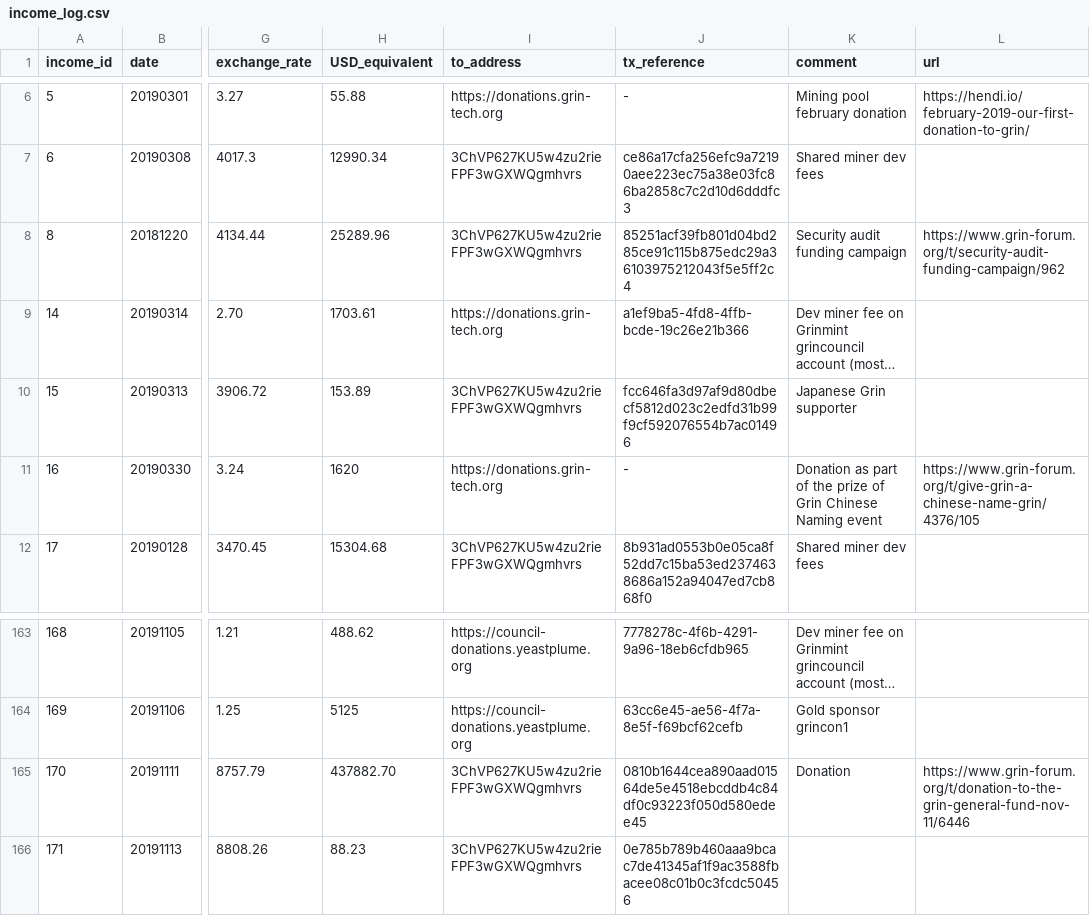
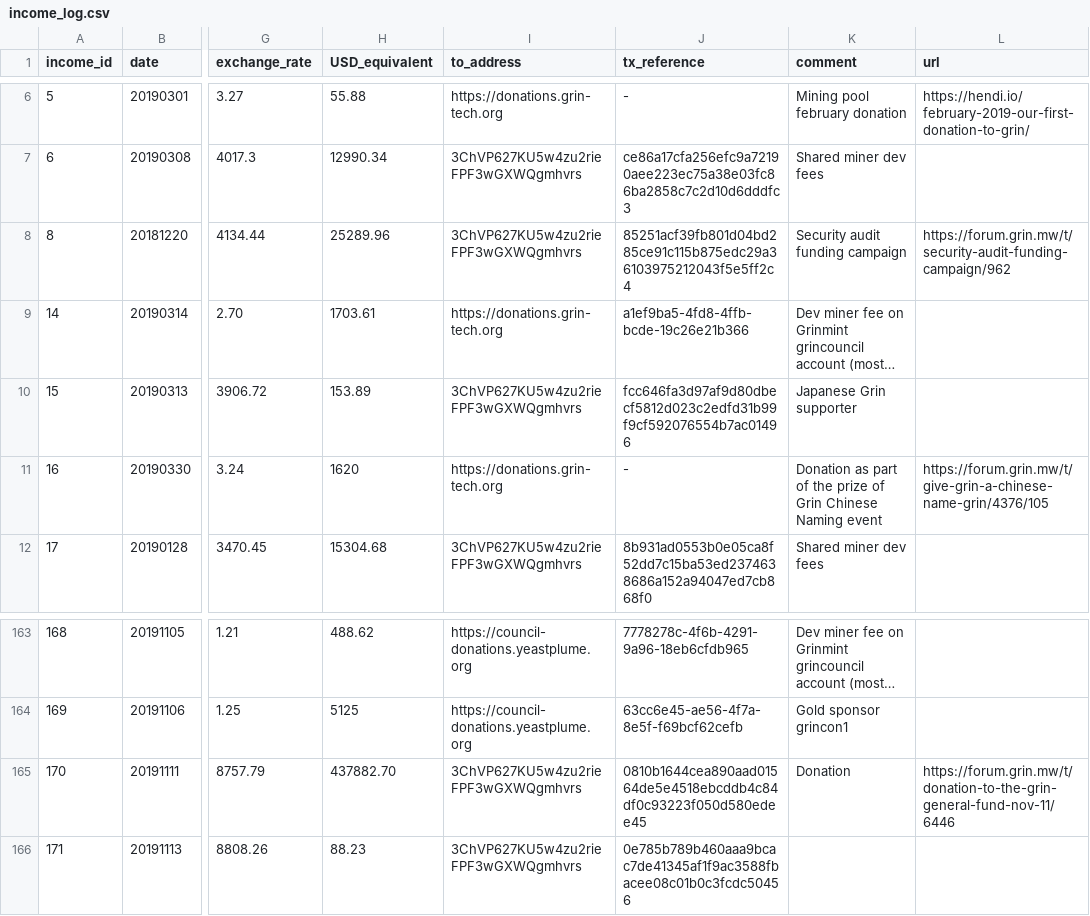
Before and after one commit to mimblewimble/grin-pm, a CSV file: financials/income_log.csv, drawn as a sheet; only a part is shown, gaps mark what is left out; long unchanged cells end in …; the diff names each change by its address in the sheet, - before the commit and + after, or states it on an @@ line.

```diff
--- a/financials/income_log.csv
+++ b/financials/income_log.csv
-L8 (url): https://www.grin-forum.org/t/security-audit-funding-campaign/962
+L8 (url): https://forum.grin.mw/t/security-audit-funding-campaign/962
-L11 (url): https://www.grin-forum.org/t/give-grin-a-chinese-name-grin/4376/105
+L11 (url): https://forum.grin.mw/t/give-grin-a-chinese-name-grin/4376/105
-L165 (url): https://www.grin-forum.org/t/donation-to-the-grin-general-fund-nov-11/6446
+L165 (url): https://forum.grin.mw/t/donation-to-the-grin-general-fund-nov-11/6446
```
Also changed, not shown: financials/misc_support.csv, 41 other files.
